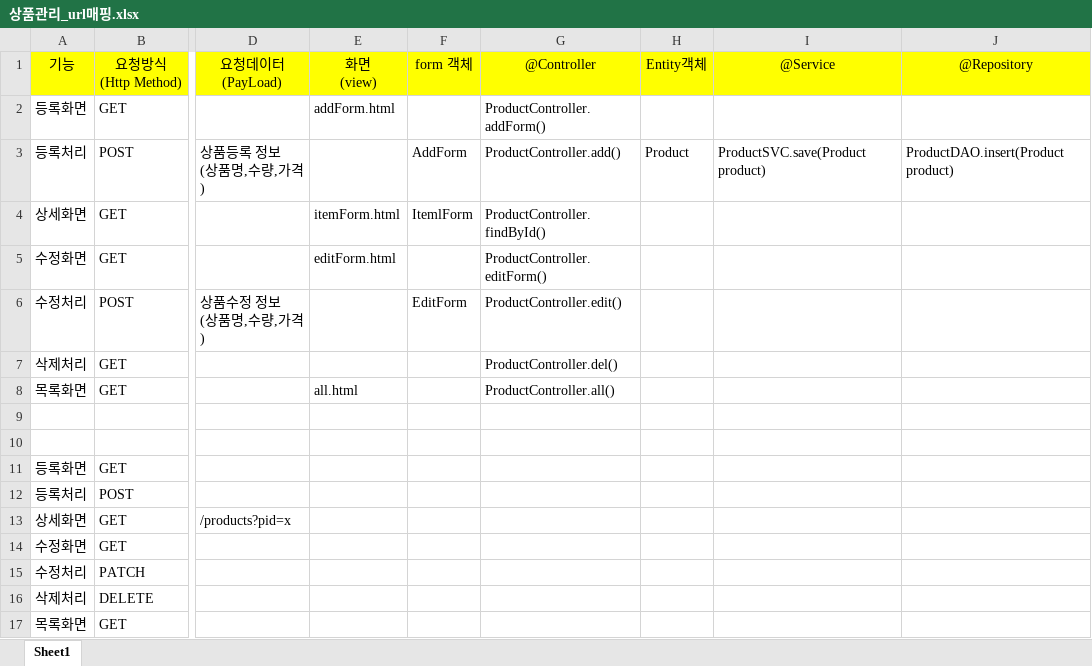
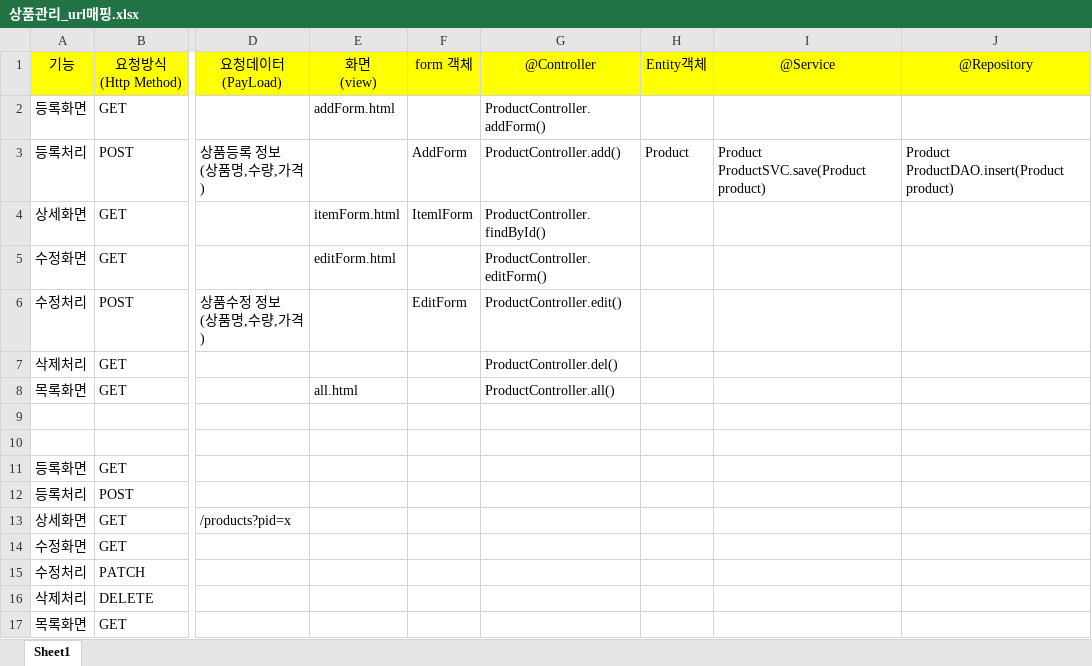
Before and after one commit to sang105kr/myapp3, an Excel workbook: doc/상품관리_url매핑.xlsx, sheet Sheet1, drawn as a sheet; only a part is shown, gaps mark what is left out; values as stored, in another font and other column widths than the file's, no borders; the diff names each change by its address in the sheet, - before the commit and + after, or states it on an @@ line.

```diff
--- a/doc/상품관리_url매핑.xlsx (sheet Sheet1)
+++ b/doc/상품관리_url매핑.xlsx (sheet Sheet1)
-I3: ProductSVC.save(Product product)
+I3: Product ProductSVC.save(Product product)
-J3: ProductDAO.insert(Product product)
+J3: Product ProductDAO.insert(Product product)
```
Also changed, not shown: 9 other files.
